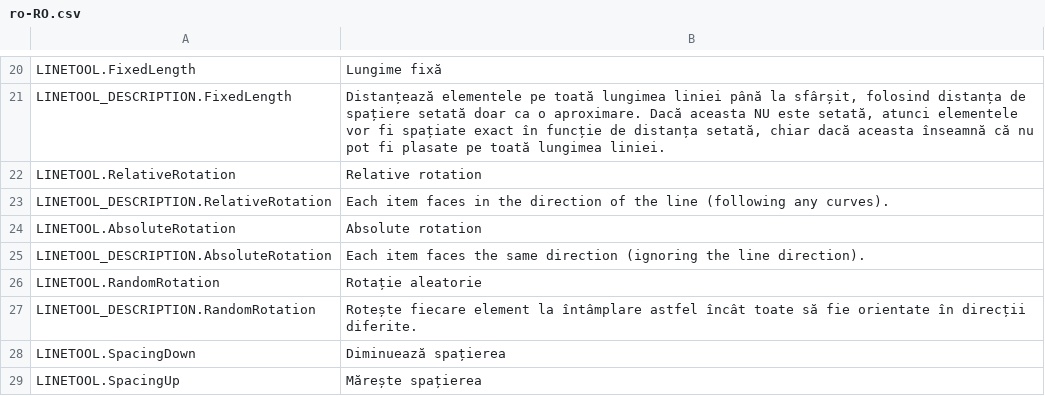
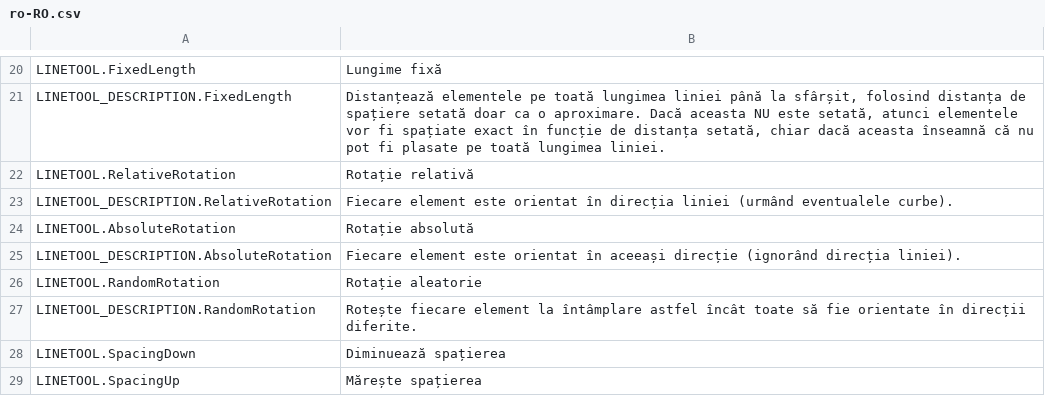
Before and after one commit to algernon-A/LineTool-CS2, a CSV file: l10n/ro-RO.csv, drawn as a sheet; only a part is shown, gaps mark what is left out.

```diff
--- a/l10n/ro-RO.csv
+++ b/l10n/ro-RO.csv
@@ -21,6 +21,6 @@
 "LINETOOL_DESCRIPTION.FixedLength","Distanțează elementele pe toată lungimea liniei până la sfârșit, folosind distanța de spațiere setată doar ca o aproximare. Dacă aceasta NU este setată, atunci elementele vor fi spațiate exact în funcție de distanța setată, chiar dacă aceasta înseamnă că nu pot fi plasate pe toată lungimea liniei."
-"LINETOOL.RelativeRotation","Relative rotation"
-"LINETOOL_DESCRIPTION.RelativeRotation","Each item faces in the direction of the line (following any curves)."
-"LINETOOL.AbsoluteRotation","Absolute rotation"
-"LINETOOL_DESCRIPTION.AbsoluteRotation","Each item faces the same direction (ignoring the line direction)."
+"LINETOOL.RelativeRotation","Rotație relativă"
+"LINETOOL_DESCRIPTION.RelativeRotation","Fiecare element este orientat în direcția liniei (urmând eventualele curbe)."
+"LINETOOL.AbsoluteRotation","Rotație absolută"
+"LINETOOL_DESCRIPTION.AbsoluteRotation","Fiecare element este orientat în aceeași direcție (ignorând direcția liniei)."
 "LINETOOL.RandomRotation","Rotație aleatorie"
```
Also changed, not shown: l10n/ko-KR.csv, l10n/zh-HANS.csv.
